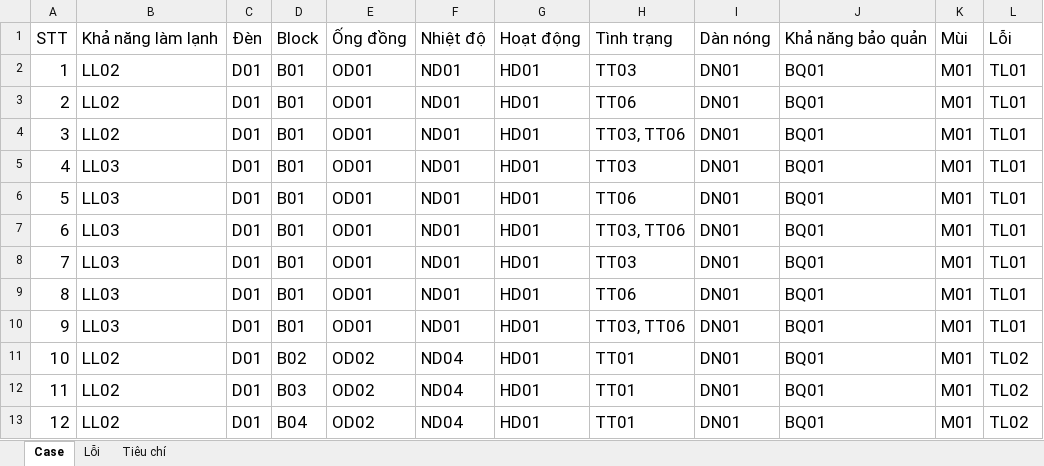
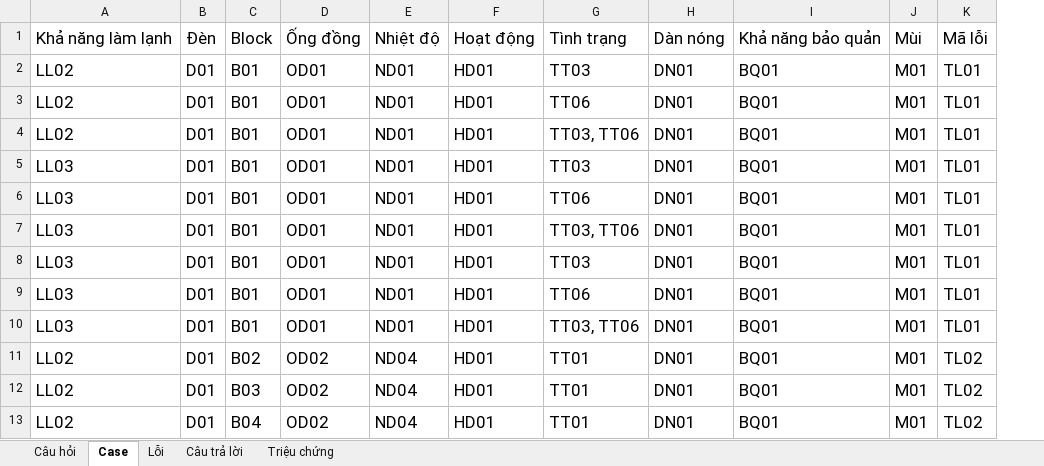
Before and after one commit to Khanhnvtb/Chatbot-sua-chua-do-dien-lanh, an Excel workbook: Tủ lạnh/Case.xlsx, sheet Case, drawn as a sheet; only a part is shown; values as stored, in another font and other column widths than the file's, no borders; removed rows and columns are numbered as before the commit, all else as after; the diff names each change by its address in the sheet, - before the commit and + after, or states it on an @@ line.

```diff
--- a/Tủ lạnh/Case.xlsx (sheet Case)
+++ b/Tủ lạnh/Case.xlsx (sheet Case)
-sheet tab: Tiêu chí
+sheet tab: Câu hỏi
+sheet tab: Câu trả lời
+sheet tab: Triệu chứng
@@ sheet tab order changed: Câu hỏi | Case | Lỗi | Câu trả lời | Triệu chứng @@
-column A, rows 1-13: STT | 1 | 2 | 3 | 4 | 5 | 6 | 7 | 8 | 9 | 10 | 11 | 12
-K1: Lỗi
+K1: Mã lỗi
```
Also changed, not shown: sheet Lỗi, sheet Câu hỏi, Điều hoà/Case.xlsx, 17 other files.
